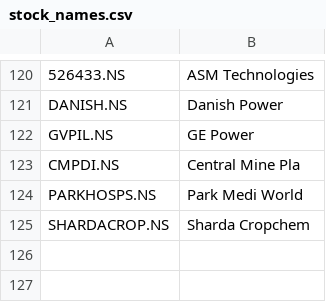
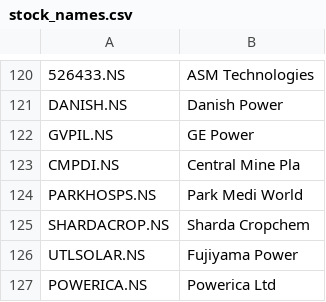
Before and after one commit to hitkarsh-singh/screener-tracker, a CSV file: data/stock_names.csv, drawn as a sheet; only a part is shown, gaps mark what is left out.

```diff
--- a/data/stock_names.csv
+++ b/data/stock_names.csv
@@ -125 +125,3 @@ PARKHOSPS.NS,Park Medi World
 SHARDACROP.NS,Sharda Cropchem
+UTLSOLAR.NS,Fujiyama Power
+POWERICA.NS,Powerica Ltd
```
Also changed, not shown: data/current_holdings.csv, data/daily_changes.csv, 4 other files.
